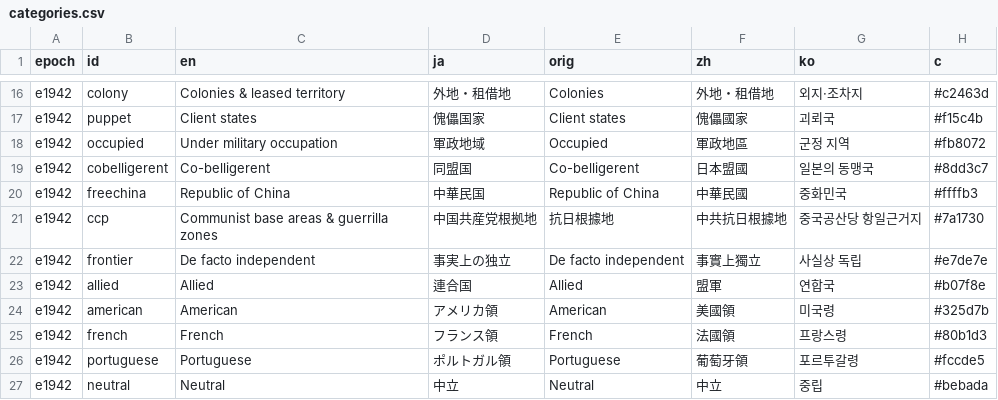
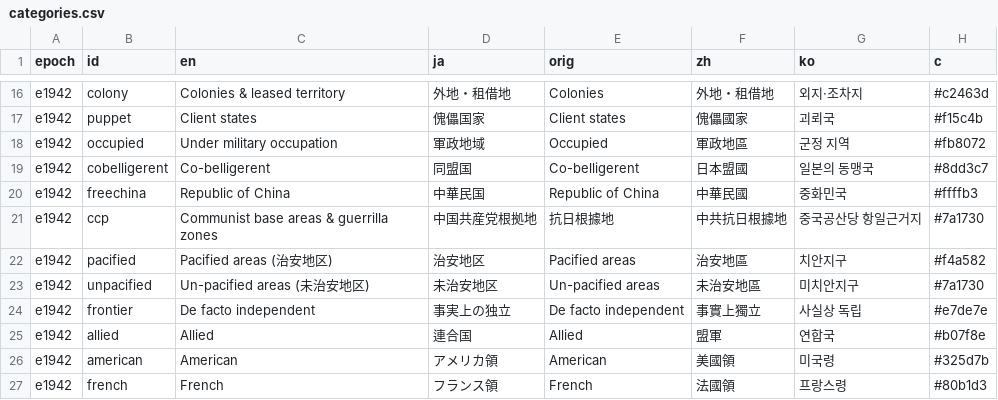
Before and after one commit to kmlawson/japanese-empire-student-map, a CSV file: texts/categories.csv, drawn as a sheet; only a part is shown, gaps mark what is left out; the shorter side is filled out with more unchanged rows; the diff names each change by its address in the sheet, - before the commit and + after, or states it on an @@ line.

```diff
--- a/texts/categories.csv
+++ b/texts/categories.csv
+row 22: e1942 | pacified | Pacified areas (治安地区) | 治安地区 | Pacified areas | 治安地區 | 치안지구 | #f4a582
+row 23: e1942 | unpacified | Un-pacified areas (未治安地区) | 未治安地区 | Un-pacified areas | 未治安地區 | 미치안지구 | #7a1730
```
Also changed, not shown: texts/territories/1942.csv, 14 other files.
